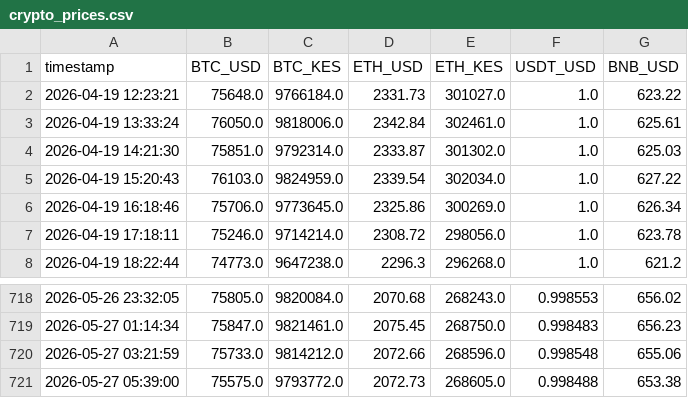
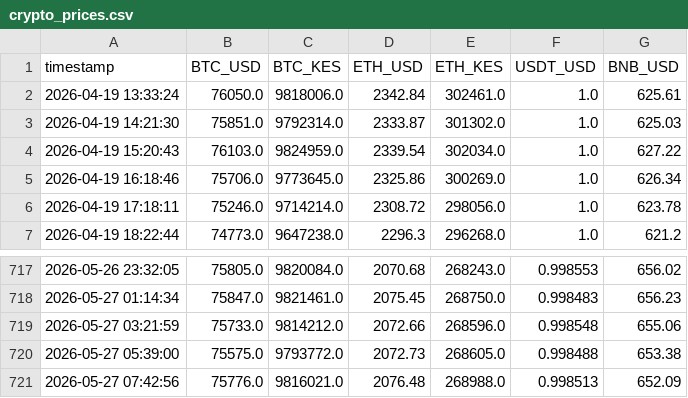
Before and after one commit to nyandajr/ea-financial-tracker, a CSV file: data/crypto_prices.csv, drawn as a sheet; only a part is shown, gaps mark what is left out.

Commit message:
data: Hourly update - 2026-05-27 07:42

```diff
--- a/data/crypto_prices.csv
+++ b/data/crypto_prices.csv
@@ -1,3 +1,2 @@
 timestamp,BTC_USD,BTC_KES,ETH_USD,ETH_KES,USDT_USD,BNB_USD
-2026-04-19 12:23:21,75648.0,9766184.0,2331.73,301027.0,1.0,623.22
 2026-04-19 13:33:24,76050.0,9818006.0,2342.84,302461.0,1.0,625.61
@@ -721 +720,2 @@ timestamp,BTC_USD,BTC_KES,ETH_USD,ETH_KES,USDT_USD,BNB_USD
 2026-05-27 05:39:00,75575.0,9793772.0,2072.73,268605.0,0.998488,653.38
+2026-05-27 07:42:56,75776.0,9816021.0,2076.48,268988.0,0.998513,652.09
```
Also changed, not shown: data/exchange_rates.csv, 1 other file.
